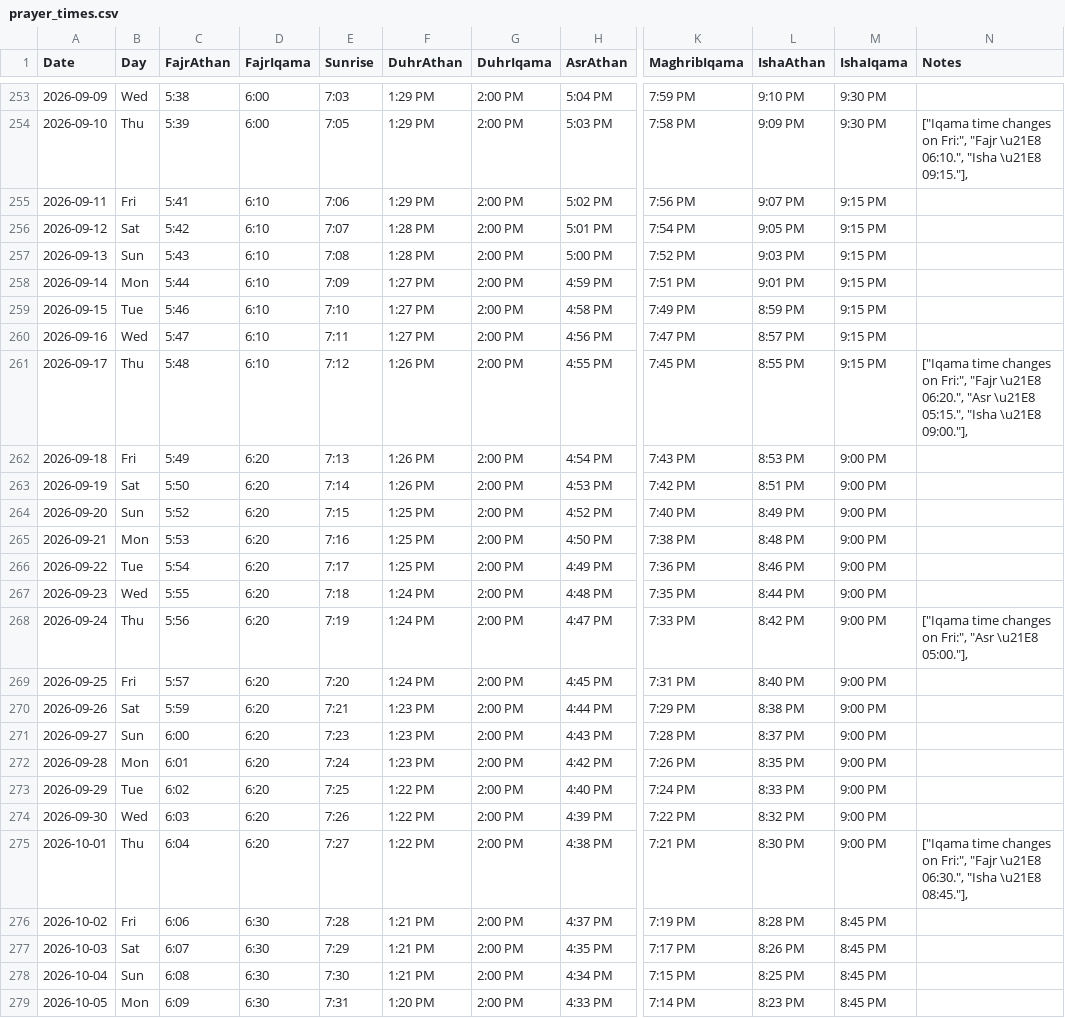
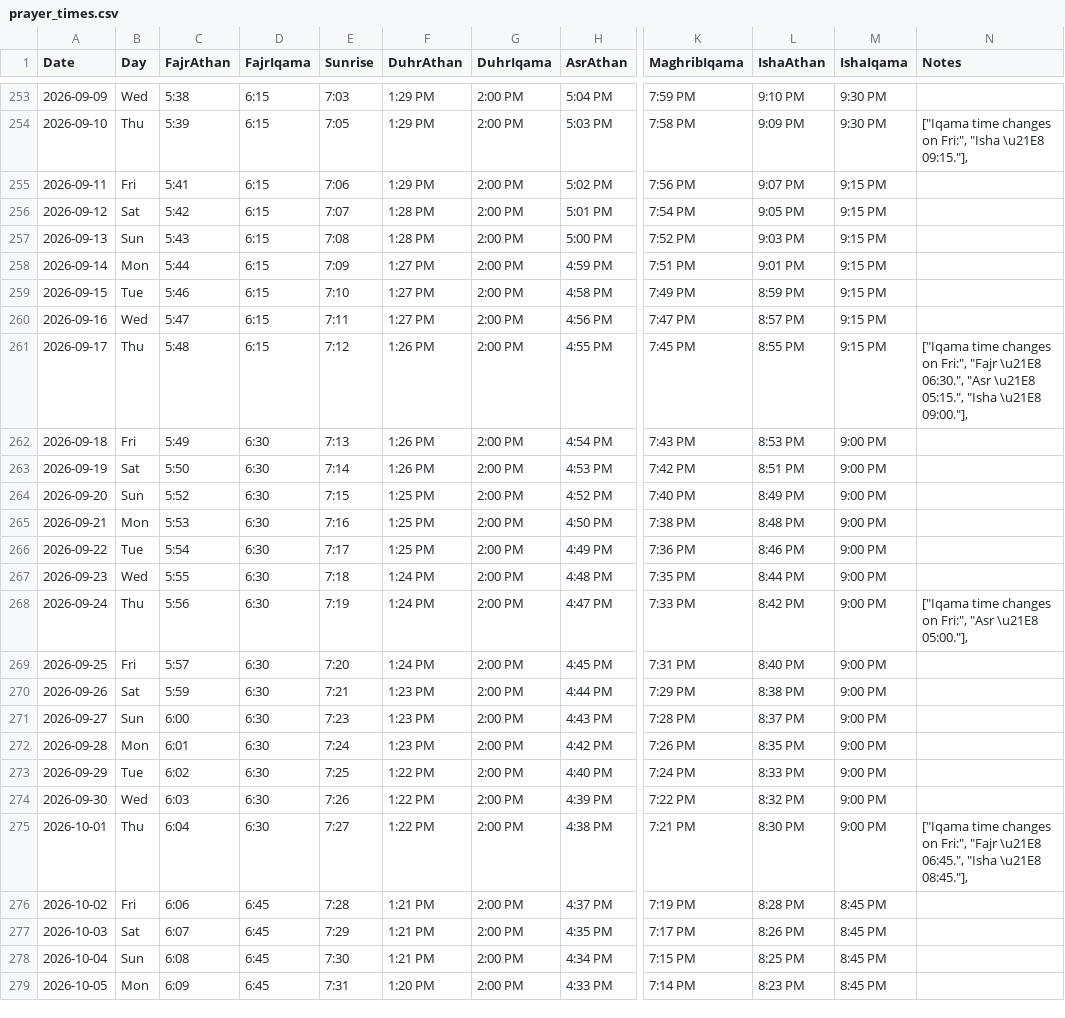
Before and after one commit to Ehai-development/prayertimes-portable, a CSV file: data/prayer_times.csv, drawn as a sheet; only a part is shown, gaps mark what is left out; the diff covers the shown part only; the diff names each change by its address in the sheet, - before the commit and + after, or states it on an @@ line.

Commit message:
Release: update iqamah countdown and rebuild

```diff
--- a/data/prayer_times.csv
+++ b/data/prayer_times.csv
-D253:D254 (FajrIqama): 6:00
+D253:D254 (FajrIqama): 6:15
-N254 (Notes): …on Fri:", "Fajr \u21E8 06:10.", "Isha \u21E8…
+N254 (Notes): …on Fri:", "Isha \u21E8…
-D255:D261 (FajrIqama): 6:10
+D255:D261 (FajrIqama): 6:15
-N261 (Notes): …"Fajr \u21E8 06:20.", "Asr \u21E8…
+N261 (Notes): …"Fajr \u21E8 06:30.", "Asr \u21E8…
-D262:D275 (FajrIqama): 6:20
+D262:D275 (FajrIqama): 6:30
-N275 (Notes): …"Fajr \u21E8 06:30.", "Isha \u21E8…
+N275 (Notes): …"Fajr \u21E8 06:45.", "Isha \u21E8…
-D276:D279 (FajrIqama): 6:30
+D276:D279 (FajrIqama): 6:45
```
Also changed, not shown: 59 edited cells elsewhere in this file, 54 other files.
